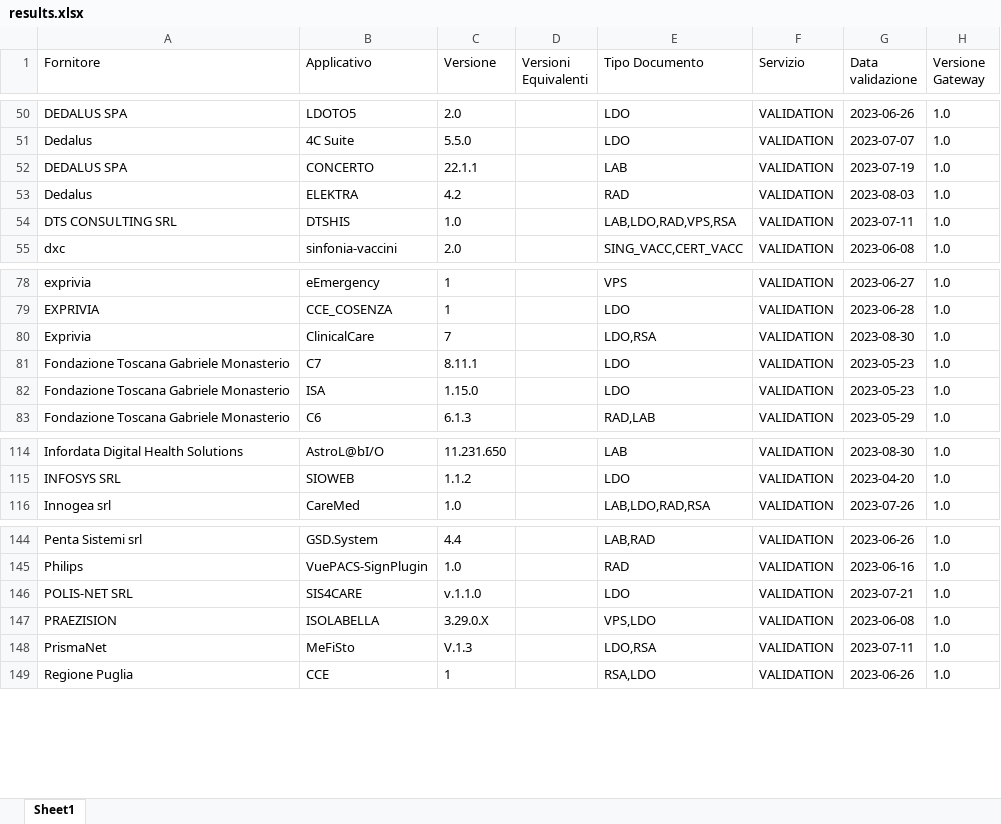
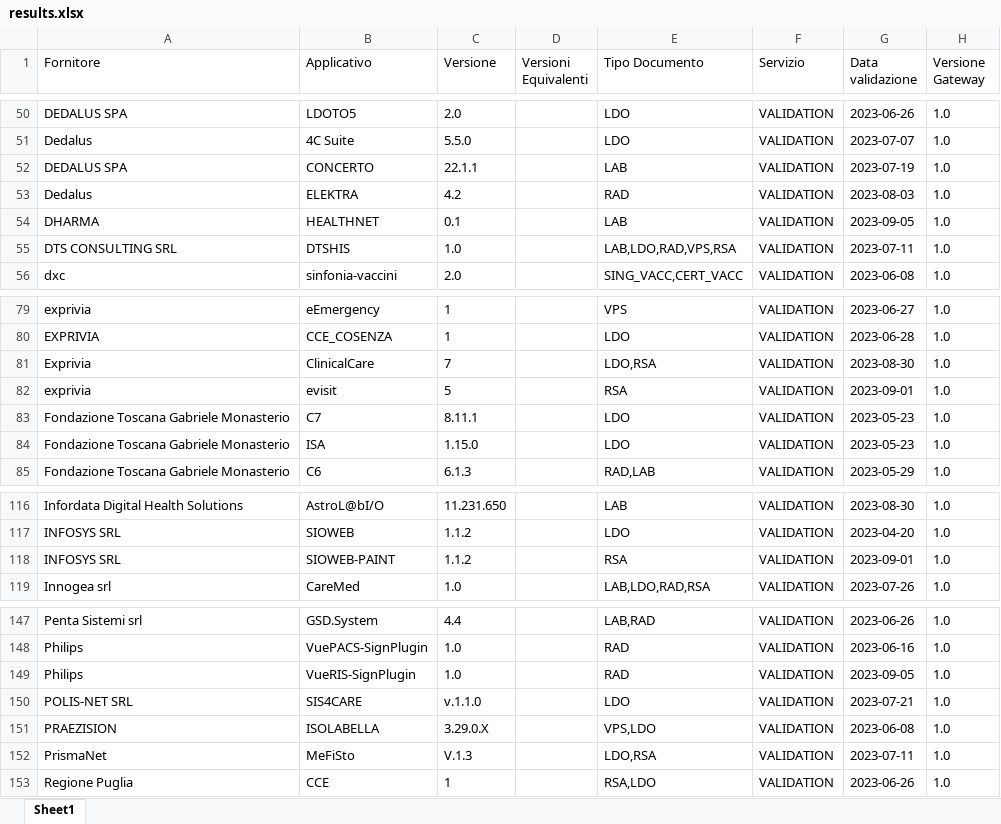
Before and after one commit to ministero-salute/it-fse-accreditati, an Excel workbook: RESULTS/results.xlsx, sheet Sheet1, drawn as a sheet; only a part is shown, gaps mark what is left out; values as stored, in another font and other column widths than the file's, no borders; the diff names each change by its address in the sheet, - before the commit and + after, or states it on an @@ line.

```diff
--- a/RESULTS/results.xlsx (sheet Sheet1)
+++ b/RESULTS/results.xlsx (sheet Sheet1)
+row 54: DHARMA | HEALTHNET | 0.1 |  | LAB | VALIDATION | 2023-09-05 | 1.0
+row 82: exprivia | evisit | 5 |  | RSA | VALIDATION | 2023-09-01 | 1.0
+row 118: INFOSYS SRL | SIOWEB-PAINT | 1.1.2 |  | RSA | VALIDATION | 2023-09-01 | 1.0
+row 149: Philips | VueRIS-SignPlugin | 1.0 |  | RAD | VALIDATION | 2023-09-05 | 1.0
```
Also changed, not shown: 2 other files.
